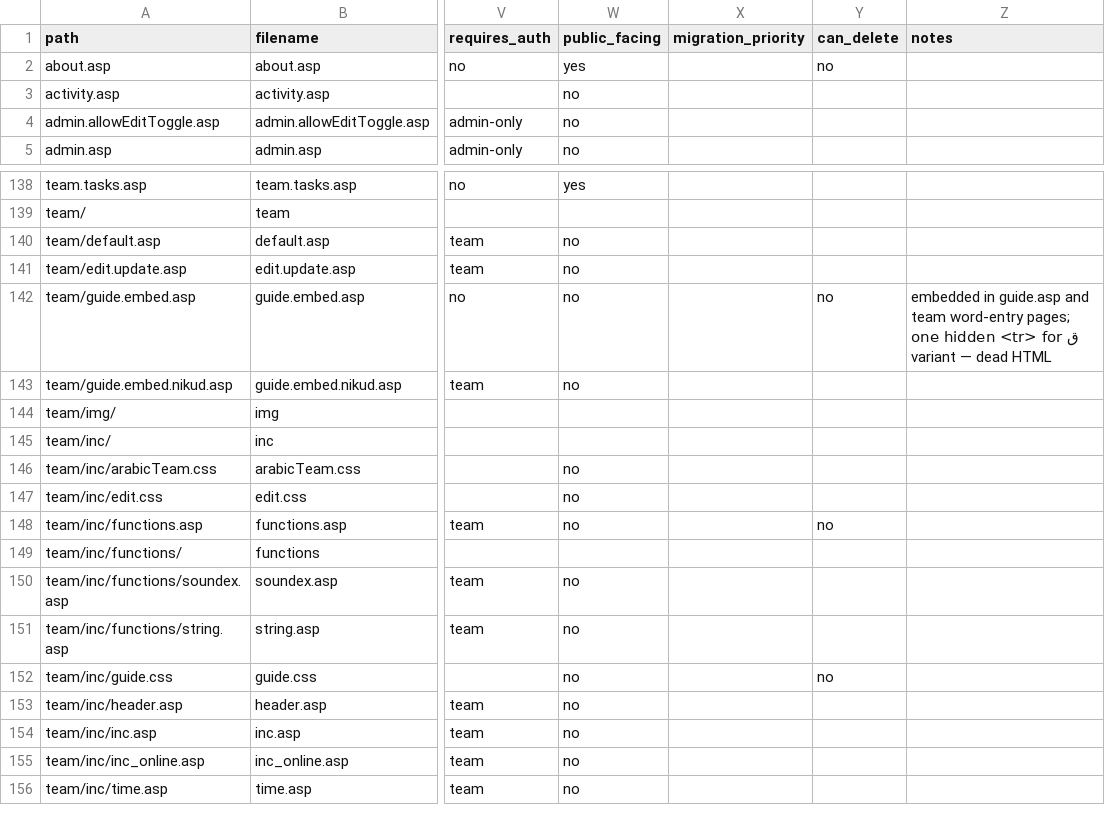
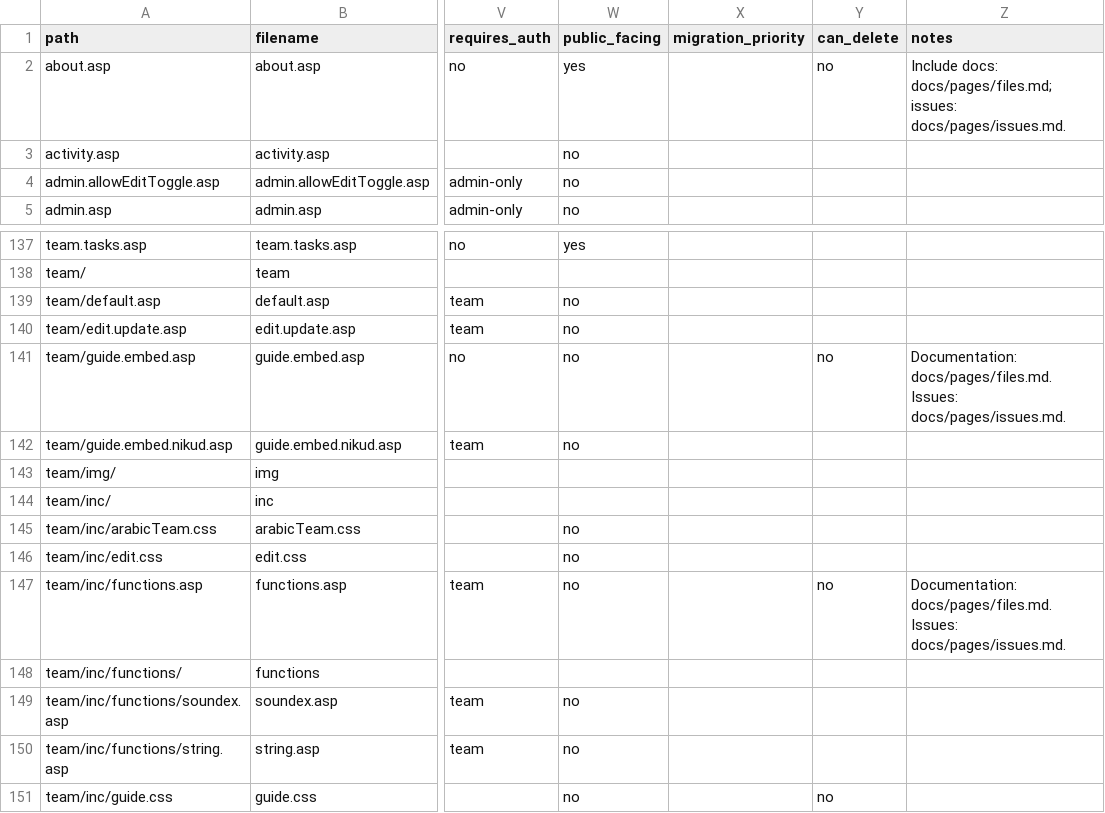
Before and after one commit to madrasafree/spoken-arabic-dictionary, a CSV file: docs/file-inventory.csv, drawn as a sheet; only a part is shown, gaps mark what is left out; the shorter side is filled out with more unchanged rows; addresses are those after the commit; the diff covers the shown part only; the diff names each change by its address in the sheet, - before the commit and + after, or states it on an @@ line.

```diff
--- a/docs/file-inventory.csv
+++ b/docs/file-inventory.csv
-Z2 (notes): (empty)
+Z2 (notes): Include docs: docs/pages/files.md; issues: docs/pages/issues.md.
-Z141 (notes): embedded in guide.asp and team word-entry pages; one hidden <tr> for ق variant — dead HTML
+Z141 (notes): Documentation: docs/pages/files.md. Issues: docs/pages/issues.md.
-Z147 (notes): (empty)
+Z147 (notes): Documentation: docs/pages/files.md. Issues: docs/pages/issues.md.
```
Also changed, not shown: 1 removed row and 7 edited cells elsewhere in this file, 10 other files.
